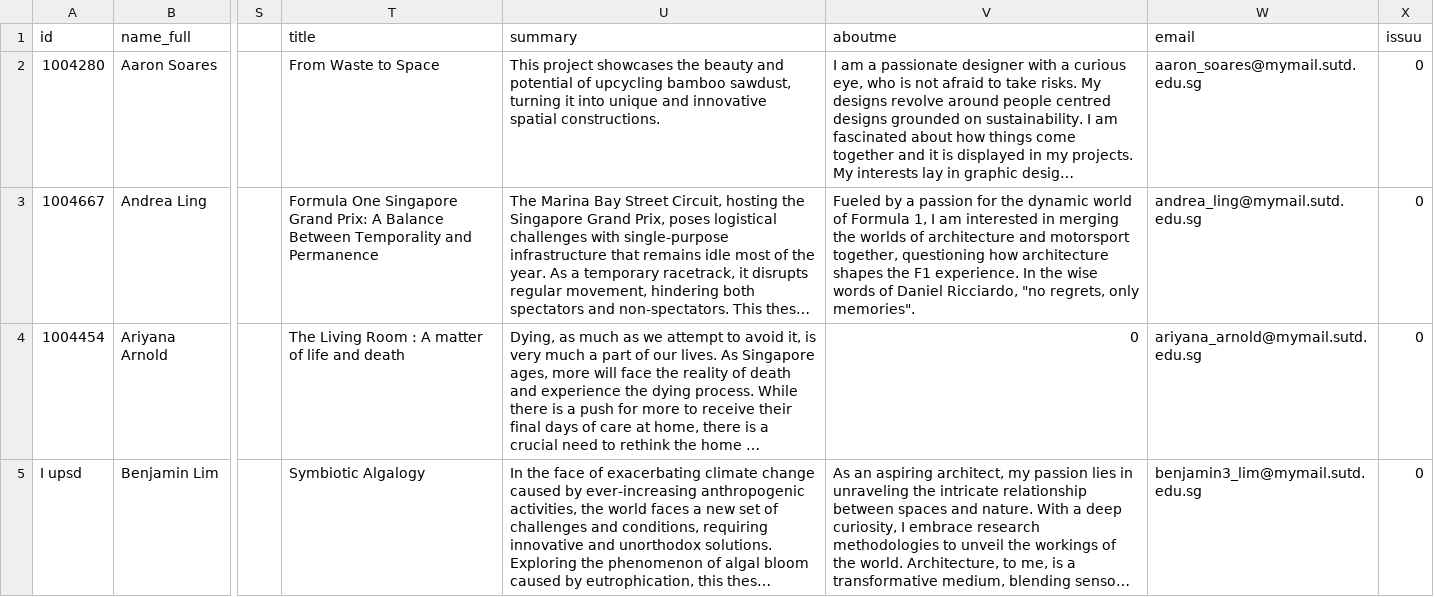
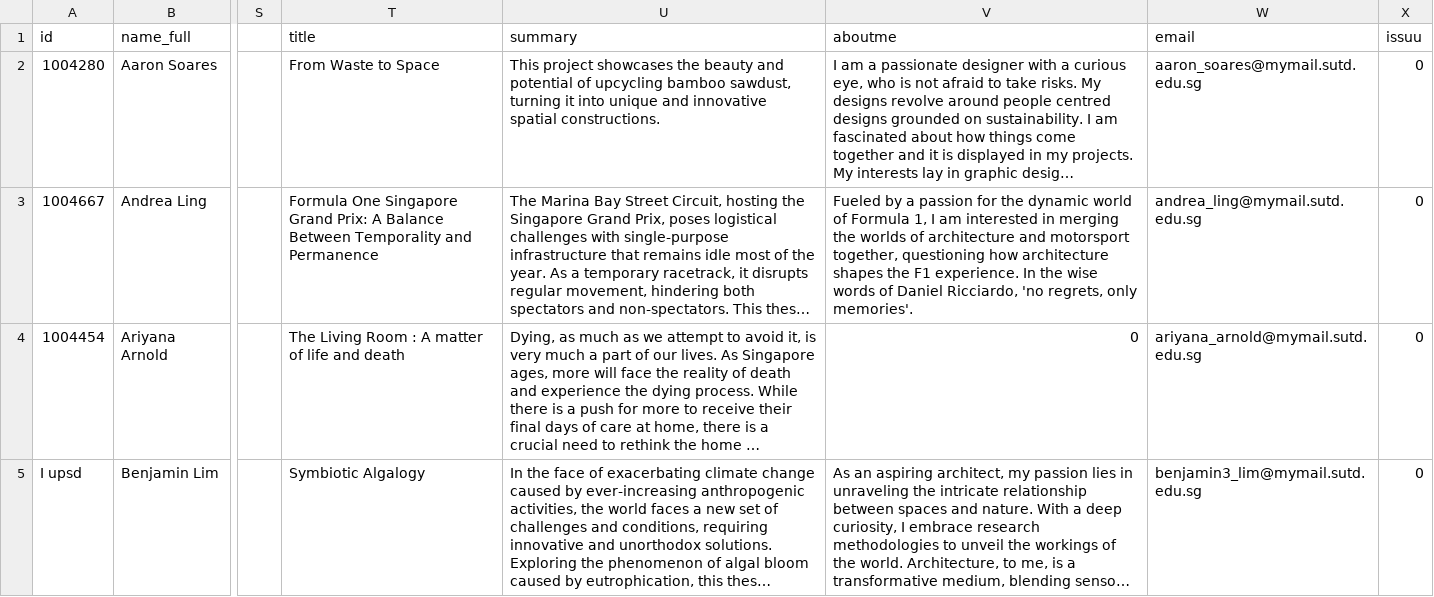
Before and after one commit to demiahmed/gradshow, a CSV file: assets/drivers/2023.csv, drawn as a sheet; only a part is shown, gaps mark what is left out; long unchanged cells end in …; the diff covers the shown part only; the diff names each change by its address in the sheet, - before the commit and + after, or states it on an @@ line.

Commit message:
fixed david page

```diff
--- a/assets/drivers/2023.csv
+++ b/assets/drivers/2023.csv
-V3 (aboutme): …Daniel Ricciardo, "no regrets, only memories".
+V3 (aboutme): …Daniel Ricciardo, 'no regrets, only memories'.
```
Also changed, not shown: 1 edited cell elsewhere in this file.
